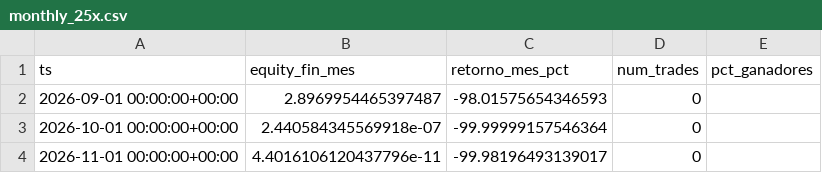
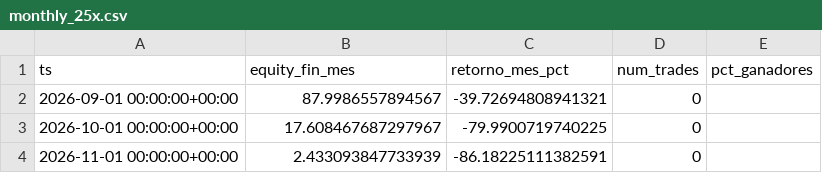
Before and after one commit to diegosalinasrivera-lab/hl-memecoin-backtest, a CSV file: output/monthly_25x.csv, drawn as a sheet.

```diff
--- a/output/monthly_25x.csv
+++ b/output/monthly_25x.csv
@@ -1,4 +1,4 @@
 ts,equity_fin_mes,retorno_mes_pct,num_trades,pct_ganadores
-2026-09-01 00:00:00+00:00,2.8969954465397487,-98.01575654346593,0,
-2026-10-01 00:00:00+00:00,2.440584345569918e-07,-99.99999157546364,0,
-2026-11-01 00:00:00+00:00,4.4016106120437796e-11,-99.98196493139017,0,
+2026-09-01 00:00:00+00:00,87.9986557894567,-39.72694808941321,0,
+2026-10-01 00:00:00+00:00,17.608467687297967,-79.9900719740225,0,
+2026-11-01 00:00:00+00:00,2.433093847733939,-86.18225111382591,0,
```
Also changed, not shown: output/equity_3x.csv, output/equity_5x.csv, 20 other files.
